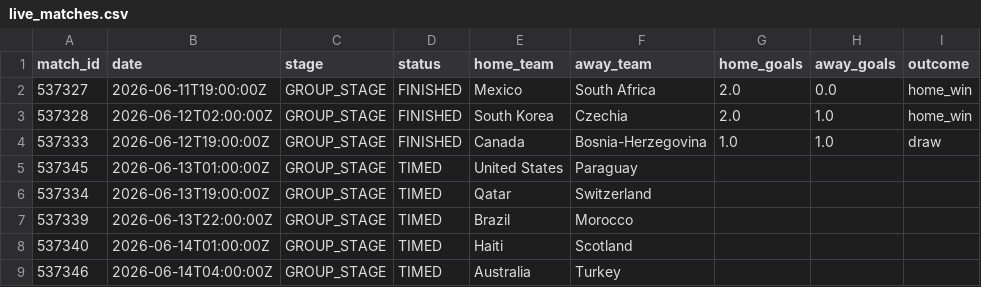
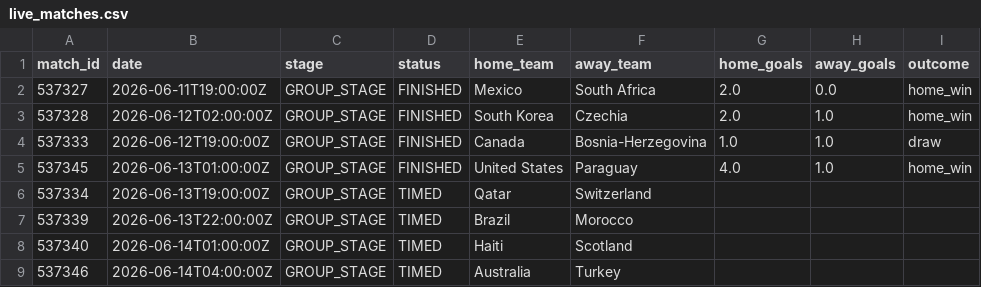
Before and after one commit to ABHIRAMKATARI1289/FIFA-WC-2026, a CSV file: data/processed/live_matches.csv, drawn as a sheet; only a part is shown.

```diff
--- a/data/processed/live_matches.csv
+++ b/data/processed/live_matches.csv
@@ -4,3 +4,3 @@ match_id,date,stage,status,home_team,away_team,home_goals,away_goals,outcome
 537333,2026-06-12T19:00:00Z,GROUP_STAGE,FINISHED,Canada,Bosnia-Herzegovina,1.0,1.0,draw
-537345,2026-06-13T01:00:00Z,GROUP_STAGE,TIMED,United States,Paraguay,,,
+537345,2026-06-13T01:00:00Z,GROUP_STAGE,FINISHED,United States,Paraguay,4.0,1.0,home_win
 537334,2026-06-13T19:00:00Z,GROUP_STAGE,TIMED,Qatar,Switzerland,,,
```
